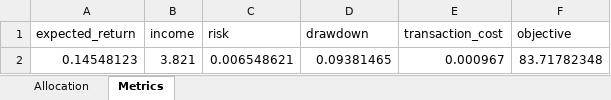
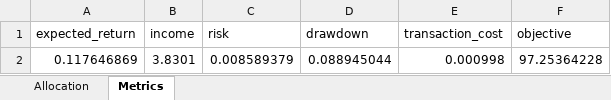
Before and after one commit to nagasnigdha-k/wiser-vanguard-multiasset-portfolio, an Excel workbook: data/Classical_Result.xlsx, sheet Metrics, drawn as a sheet; values as stored, in another font and other column widths than the file's, no borders; removed rows and columns are numbered as before the commit, all else as after; the diff names each change by its address in the sheet, - before the commit and + after, or states it on an @@ line.

```diff
--- a/data/Classical_Result.xlsx (sheet Metrics)
+++ b/data/Classical_Result.xlsx (sheet Metrics)
-row 2: 0.14548123 | 3.821 | 0.006548621 | 0.09381465 | 0.000967 | 83.71782348
+row 2: 0.117646869 | 3.8301 | 0.008589379 | 0.088945044 | 0.000998 | 97.25364228
```
Also changed, not shown: sheet Allocation, data/Portfolio_Data.xlsx, 9 other files.
